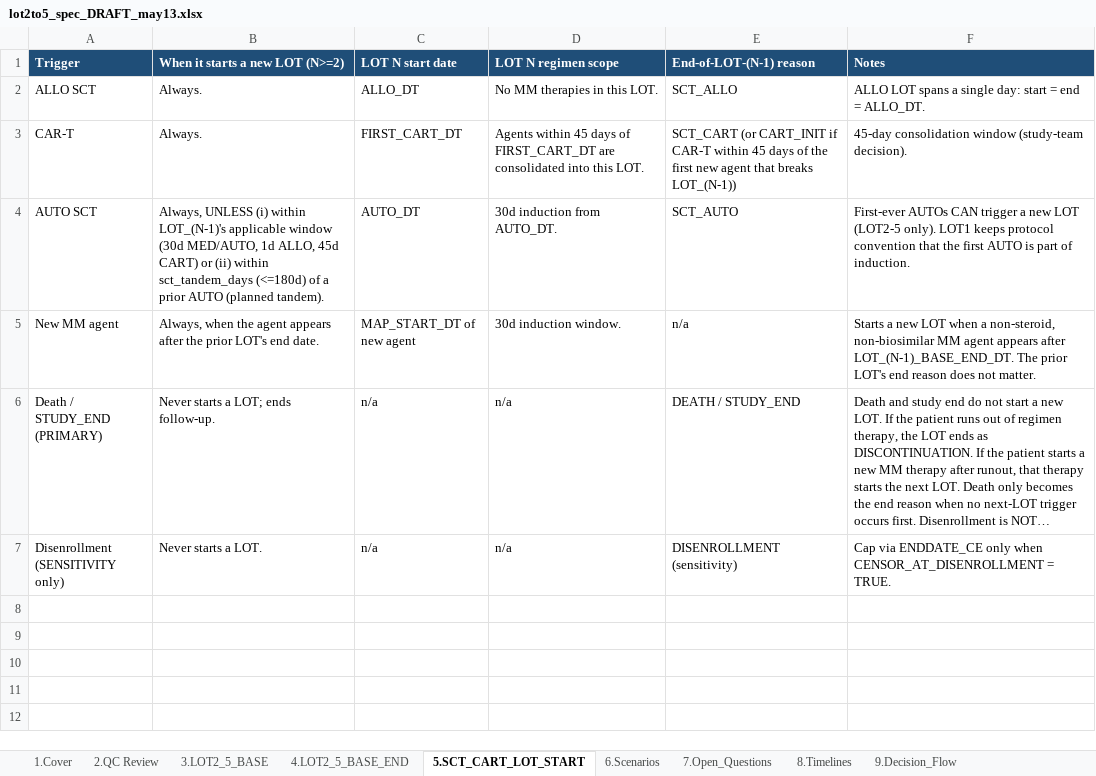
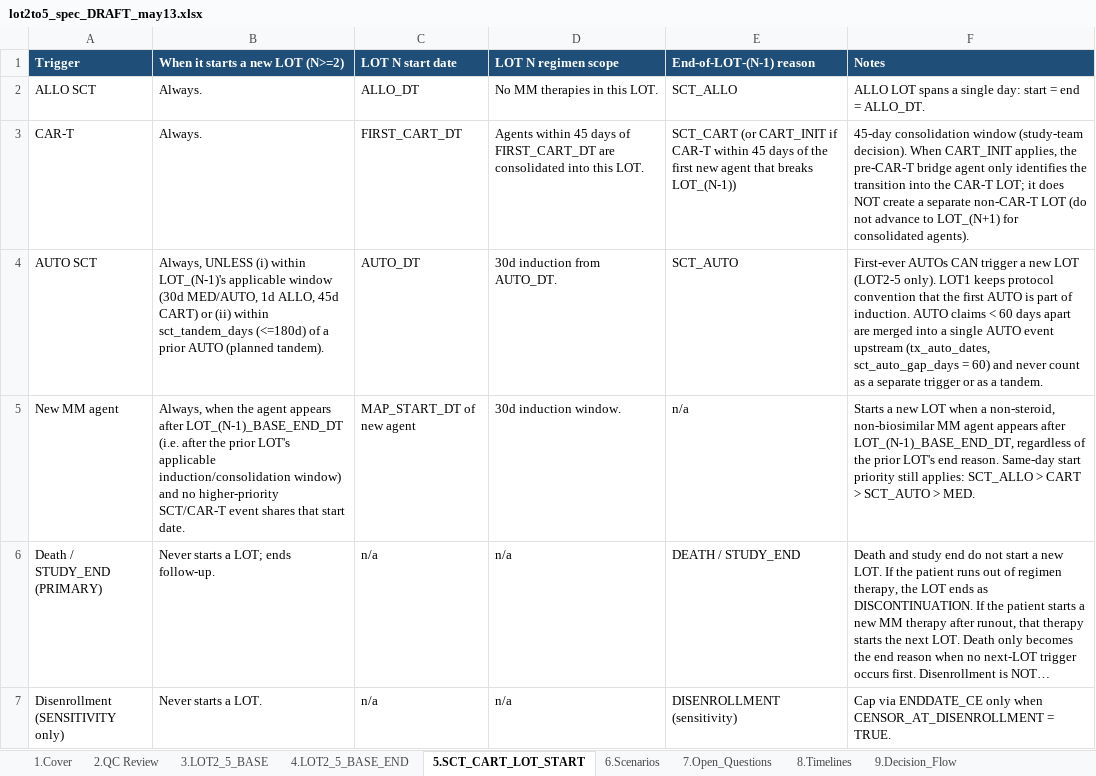
Before and after one commit to salzburry/julialot, an Excel workbook: May 12 2026/Program Specs/lot2to5_spec_DRAFT_may13.xlsx, sheet 5.SCT_CART_LOT_START, drawn as a sheet; long unchanged cells end in …; values as stored, in another font and other column widths than the file's, no borders; the diff names each change by its address in the sheet, - before the commit and + after, or states it on an @@ line.

```diff
--- a/May 12 2026/Program Specs/lot2to5_spec_DRAFT_may13.xlsx (sheet 5.SCT_CART_LOT_START)
+++ b/May 12 2026/Program Specs/lot2to5_spec_DRAFT_may13.xlsx (sheet 5.SCT_CART_LOT_START)
-F3 (Notes): …(study-team decision).
+F3 (Notes): …(study-team decision). When CART_INIT applies, the pre-CAR-T bridge agent only identifies the transition into the CAR-T LOT; it does NOT create a separate non-CAR-T LOT (do not advance to LOT_(N+1) for consolidated agents).
-F4 (Notes): …of induction.
+F4 (Notes): …of induction. AUTO claims < 60 days apart are merged into a single AUTO event upstream (tx_auto_dates, sct_auto_gap_days = 60) and never count as a separate trigger or as a tandem.
-B5 (When it starts a new LOT (N>=2)): …appears after the prior LOT's end date.
+B5 (When it starts a new LOT (N>=2)): …appears after LOT_(N-1)_BASE_END_DT (i.e. after the prior LOT's applicable induction/consolidation window) and no higher-priority SCT/CAR-T event shares that start date.
-F5 (Notes): …appears after LOT_(N-1)_BASE_END_DT. The prior LOT's end reason does not matter.
+F5 (Notes): …appears after LOT_(N-1)_BASE_END_DT, regardless of the prior LOT's end reason. Same-day start priority still applies: SCT_ALLO > CART > SCT_AUTO > MED.
```
Also changed, not shown: sheet 4.LOT2_5_BASE_END, sheet 6.Scenarios, 1 other file.
